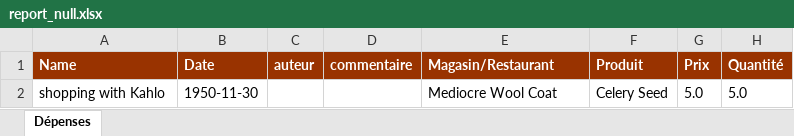
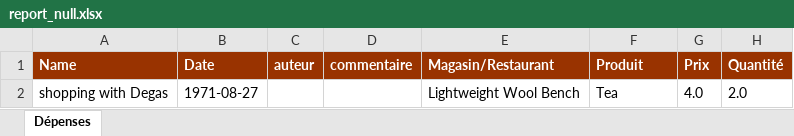
Before and after one commit to saadBoudfor/b4-expenses-api, an Excel workbook: report_null.xlsx, sheet Dépenses, drawn as a sheet; values as stored, in another font and other column widths than the file's, no borders; removed rows and columns are numbered as before the commit, all else as after; the diff names each change by its address in the sheet, - before the commit and + after, or states it on an @@ line.

```diff
--- a/report_null.xlsx (sheet Dépenses)
+++ b/report_null.xlsx (sheet Dépenses)
-row 2: shopping with Kahlo | 1950-11-30 |  |  | Mediocre Wool Coat | Celery Seed | 5.0 | 5.0
+row 2: shopping with Degas | 1971-08-27 |  |  | Lightweight Wool Bench | Tea | 4.0 | 2.0
```
Also changed, not shown: 21 other files.
